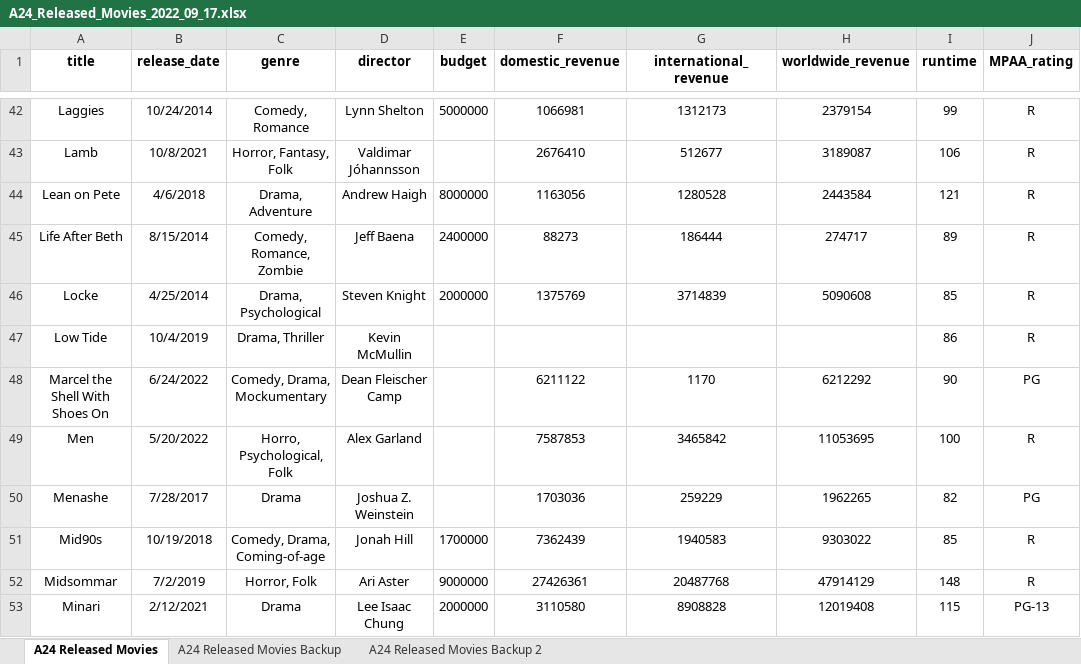
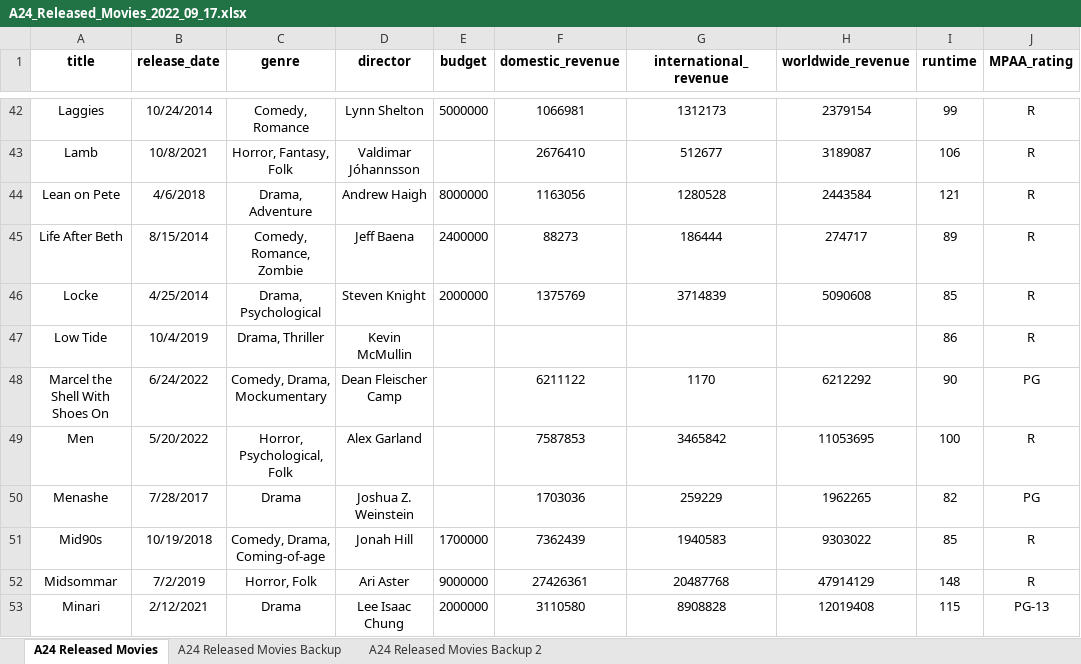
Before and after one commit to AlexPMorton/A24-Movies-EDA, an Excel workbook: A24 Released Movies/A24_Released_Movies_2022_09_17.xlsx, sheet A24 Released Movies, drawn as a sheet; only a part is shown, gaps mark what is left out; values as stored, in another font and other column widths than the file's, no borders; table styles not drawn; the diff names each change by its address in the sheet, - before the commit and + after, or states it on an @@ line.

Commit message:
Updated A24_Oscarsa24_released_movies_and_oscars table and SQL query

```diff
--- a/A24 Released Movies/A24_Released_Movies_2022_09_17.xlsx (sheet A24 Released Movies)
+++ b/A24 Released Movies/A24_Released_Movies_2022_09_17.xlsx (sheet A24 Released Movies)
-C49 (genre): Horro, Psychological, Folk
+C49 (genre): Horror, Psychological, Folk
```
Also changed, not shown: 4 other files.
